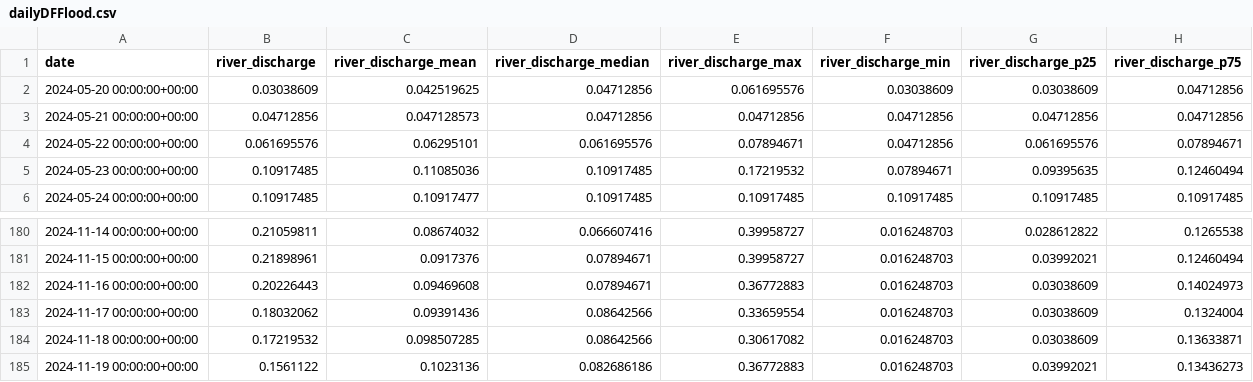
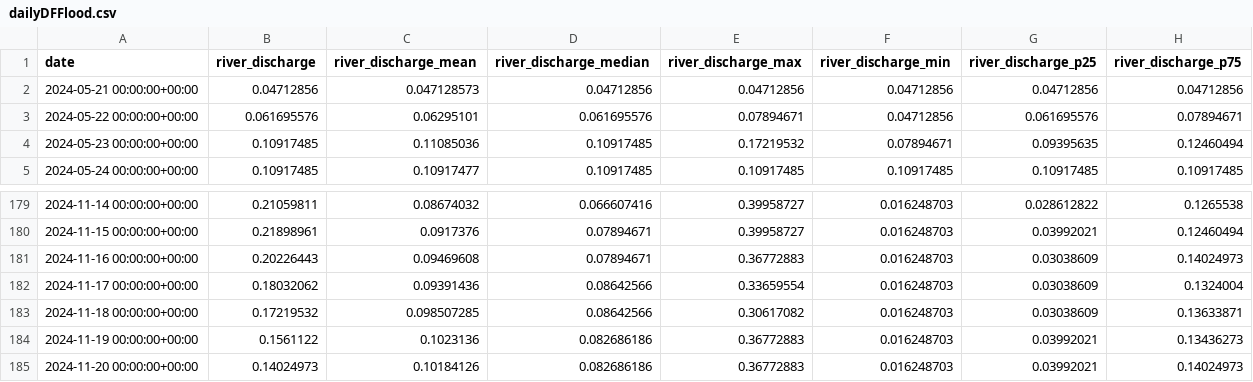
Before and after one commit to idkimbc/prediction-market-db, a CSV file: dailyDFFlood.csv, drawn as a sheet; only a part is shown, gaps mark what is left out.

```diff
--- a/dailyDFFlood.csv
+++ b/dailyDFFlood.csv
@@ -1,3 +1,2 @@
 date,river_discharge,river_discharge_mean,river_discharge_median,river_discharge_max,river_discharge_min,river_discharge_p25,river_discharge_p75
-2024-05-20 00:00:00+00:00,0.03038609,0.042519625,0.04712856,0.061695576,0.03038609,0.03038609,0.04712856
 2024-05-21 00:00:00+00:00,0.04712856,0.047128573,0.04712856,0.04712856,0.04712856,0.04712856,0.04712856
@@ -185 +184,2 @@ date,river_discharge,river_discharge_mean,river_discharge_median,river_discharge
 2024-11-19 00:00:00+00:00,0.1561122,0.1023136,0.082686186,0.36772883,0.016248703,0.03992021,0.13436273
+2024-11-20 00:00:00+00:00,0.14024973,0.10184126,0.082686186,0.36772883,0.016248703,0.03992021,0.14024973
```
Also changed, not shown: hourlyDfAirQuality.csv, 4 other files.
